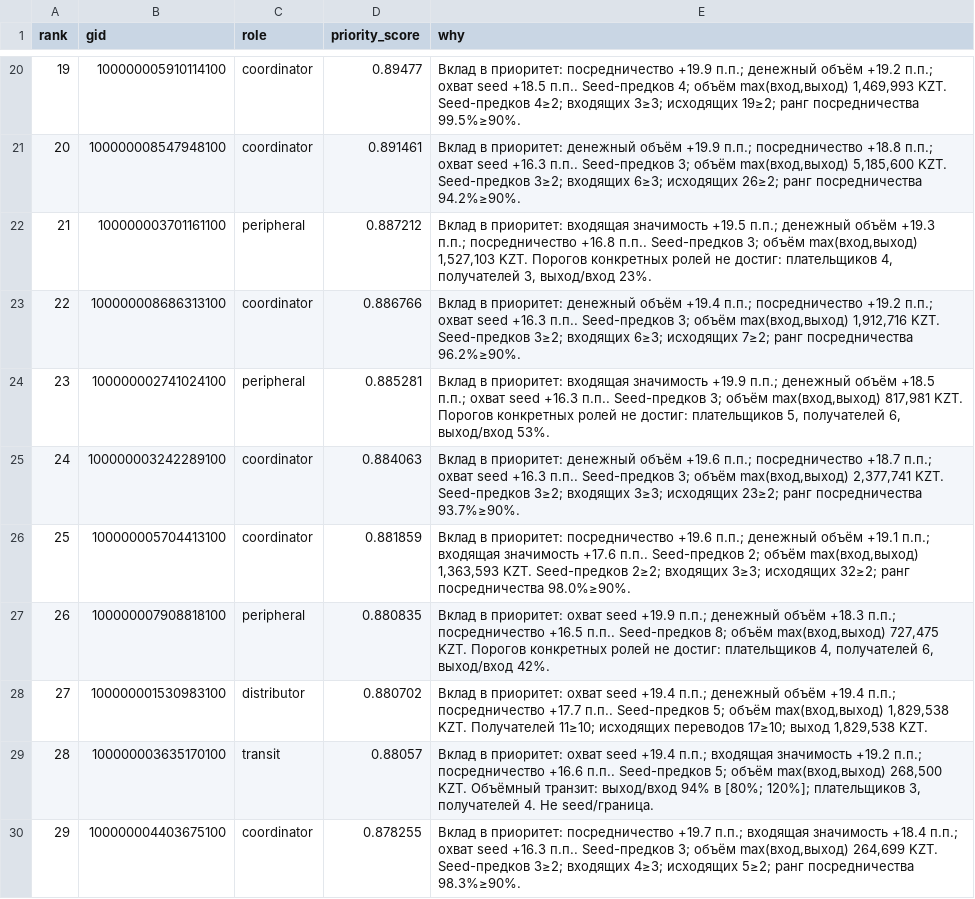
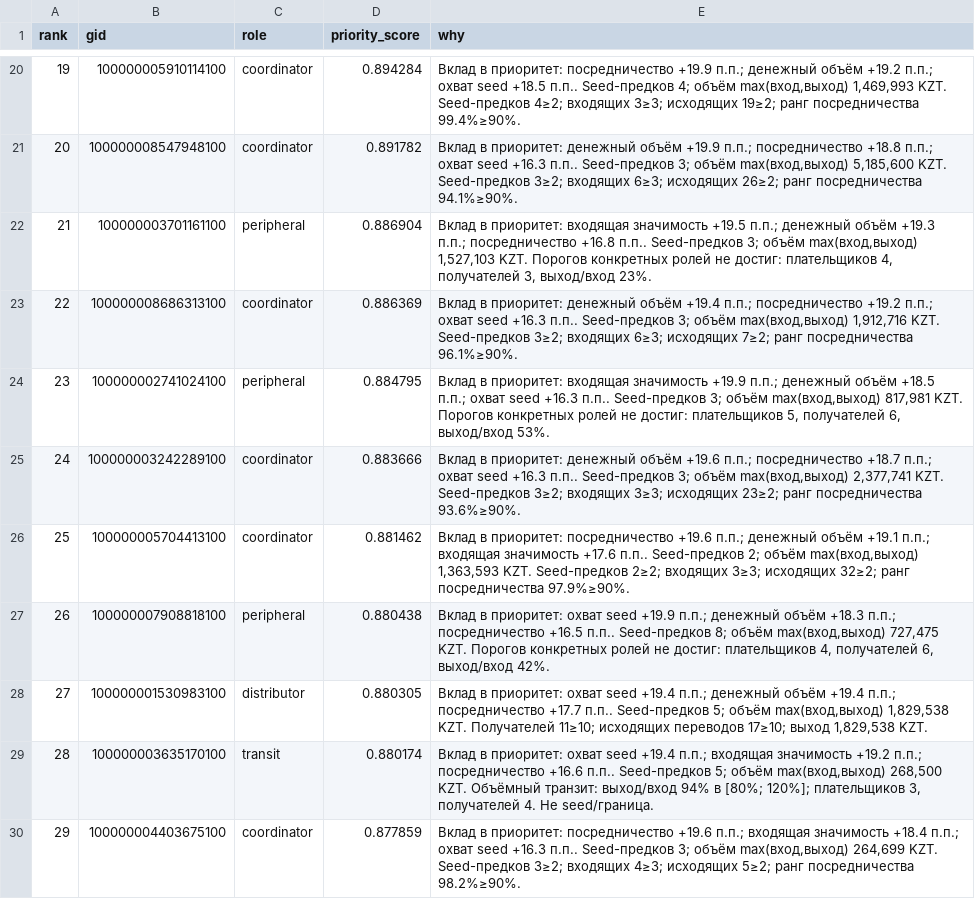
Before and after one commit to BAITC-Hacks/hack-5a6e2058-embeddedai, a CSV file: artifacts/top_nodes.csv, drawn as a sheet; only a part is shown, gaps mark what is left out; the diff covers the shown part only; the diff names each change by its address in the sheet, - before the commit and + after, or states it on an @@ line.

```diff
--- a/artifacts/top_nodes.csv
+++ b/artifacts/top_nodes.csv
-D20 (priority_score): 0.89477
+D20 (priority_score): 0.894284
-E20 (why): …ранг посредничества 99.5%≥90%.
+E20 (why): …ранг посредничества 99.4%≥90%.
-D21 (priority_score): 0.891461
+D21 (priority_score): 0.891782
-E21 (why): …ранг посредничества 94.2%≥90%.
+E21 (why): …ранг посредничества 94.1%≥90%.
-D22 (priority_score): 0.887212
+D22 (priority_score): 0.886904
-D23 (priority_score): 0.886766
+D23 (priority_score): 0.886369
-E23 (why): …ранг посредничества 96.2%≥90%.
+E23 (why): …ранг посредничества 96.1%≥90%.
-D24 (priority_score): 0.885281
+D24 (priority_score): 0.884795
-D25 (priority_score): 0.884063
+D25 (priority_score): 0.883666
-E25 (why): …ранг посредничества 93.7%≥90%.
+E25 (why): …ранг посредничества 93.6%≥90%.
-D26 (priority_score): 0.881859
+D26 (priority_score): 0.881462
-E26 (why): …ранг посредничества 98.0%≥90%.
+E26 (why): …ранг посредничества 97.9%≥90%.
-D27 (priority_score): 0.880835
+D27 (priority_score): 0.880438
-D28 (priority_score): 0.880702
+D28 (priority_score): 0.880305
-D29 (priority_score): 0.88057
+D29 (priority_score): 0.880174
-D30 (priority_score): 0.878255
+D30 (priority_score): 0.877859
-E30 (why): …приоритет: посредничество +19.7 п.п.; входящая значимость +18.4 п.п.; охват seed +16.3 п.п.. Seed-предков 3; объём max(вход,выход) 264,699 KZT. Seed-предков 3≥2; входящих 4≥3; исходящих 5≥2; ранг посредничества 98.3%≥90%.
+E30 (why): …приоритет: посредничество +19.6 п.п.; входящая значимость +18.4 п.п.; охват seed +16.3 п.п.. Seed-предков 3; объём max(вход,выход) 264,699 KZT. Seed-предков 3≥2; входящих 4≥3; исходящих 5≥2; ранг посредничества 98.2%≥90%.
```
Also changed, not shown: 61 edited cells elsewhere in this file, artifacts/nodes_roles.csv, 32 other files.
